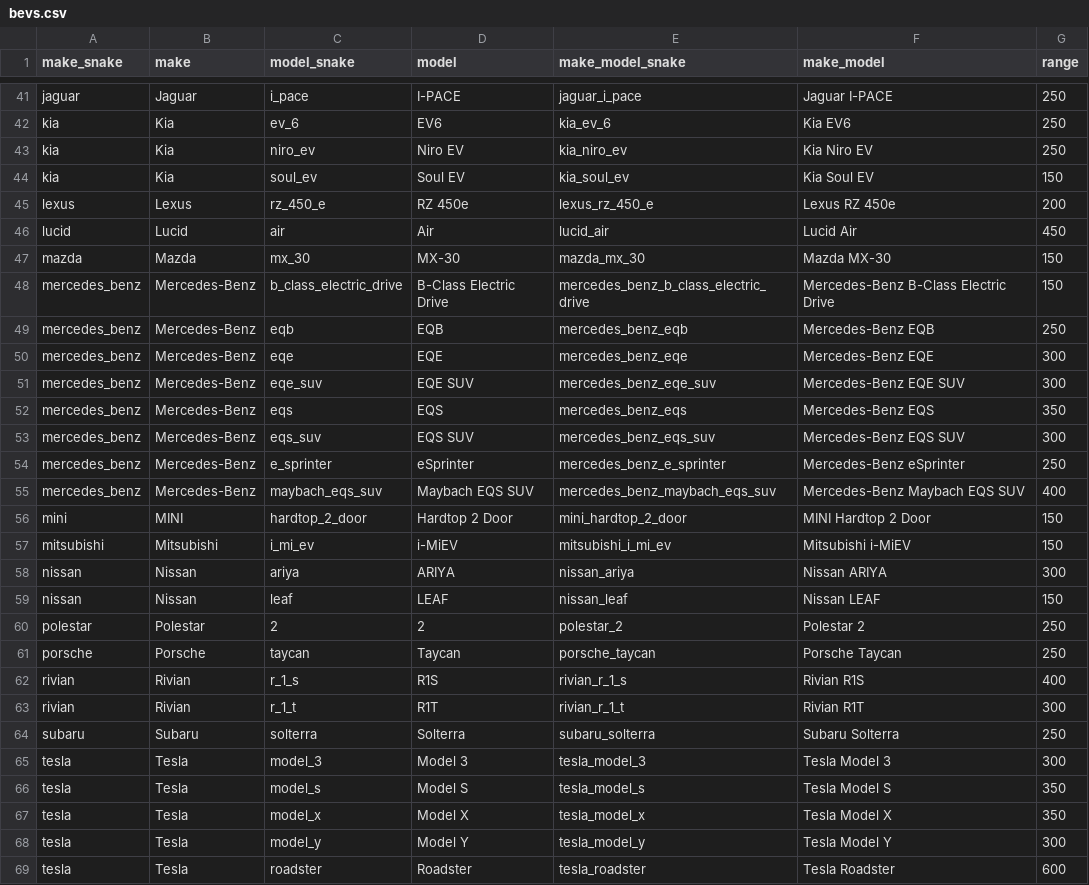
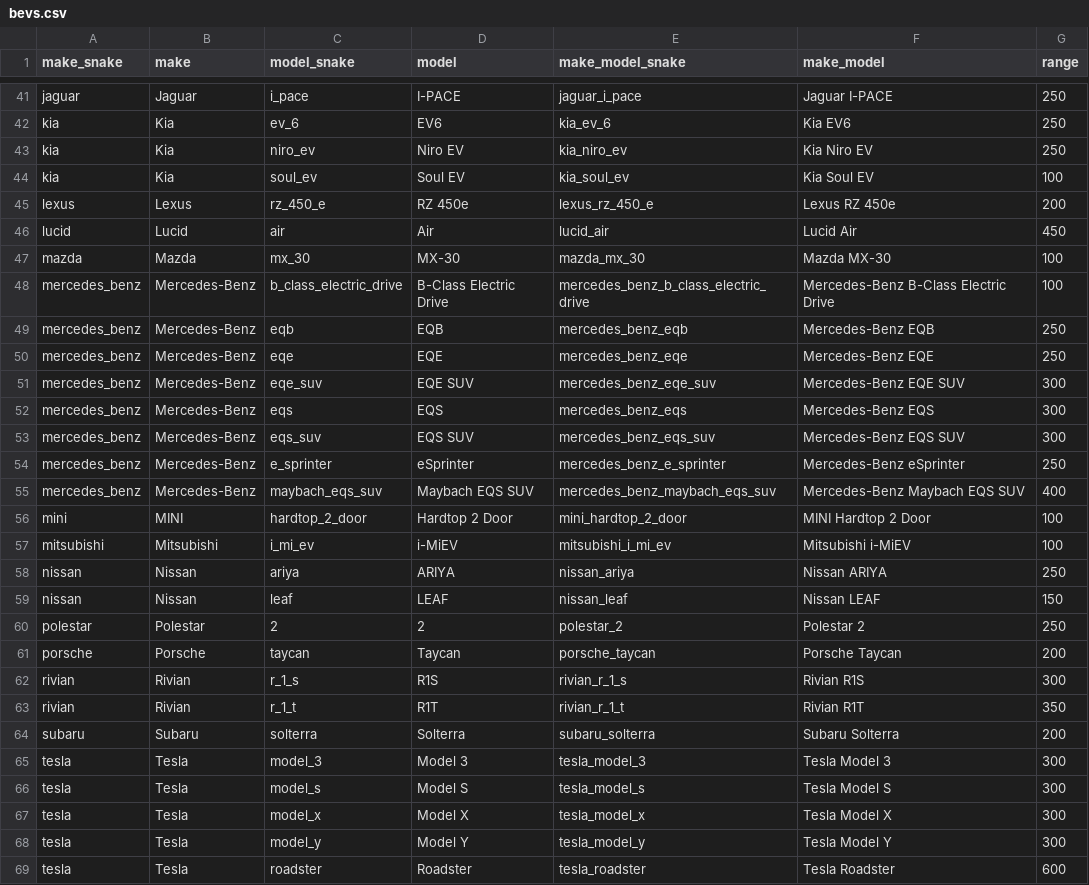
Before and after one commit to pingfan-hu/resources, a CSV file: bev/bevs.csv, drawn as a sheet; only a part is shown, gaps mark what is left out; the diff covers the shown part only.

Commit message:
Update bevs.csv

```diff
--- a/bev/bevs.csv
+++ b/bev/bevs.csv
@@ -43,11 +43,11 @@ kia,Kia,ev_6,EV6,kia_ev_6,Kia EV6,250
 kia,Kia,niro_ev,Niro EV,kia_niro_ev,Kia Niro EV,250
-kia,Kia,soul_ev,Soul EV,kia_soul_ev,Kia Soul EV,150
+kia,Kia,soul_ev,Soul EV,kia_soul_ev,Kia Soul EV,100
 lexus,Lexus,rz_450_e,RZ 450e,lexus_rz_450_e,Lexus RZ 450e,200
 lucid,Lucid,air,Air,lucid_air,Lucid Air,450
-mazda,Mazda,mx_30,MX-30,mazda_mx_30,Mazda MX-30,150
-mercedes_benz,Mercedes-Benz,b_class_electric_drive,B-Class Electric Drive,mercedes_benz_b_class_electric_drive,Mercedes-Benz B-Class Electric Drive,150
+mazda,Mazda,mx_30,MX-30,mazda_mx_30,Mazda MX-30,100
+mercedes_benz,Mercedes-Benz,b_class_electric_drive,B-Class Electric Drive,mercedes_benz_b_class_electric_drive,Mercedes-Benz B-Class Electric Drive,100
 mercedes_benz,Mercedes-Benz,eqb,EQB,mercedes_benz_eqb,Mercedes-Benz EQB,250
-mercedes_benz,Mercedes-Benz,eqe,EQE,mercedes_benz_eqe,Mercedes-Benz EQE,300
+mercedes_benz,Mercedes-Benz,eqe,EQE,mercedes_benz_eqe,Mercedes-Benz EQE,250
 mercedes_benz,Mercedes-Benz,eqe_suv,EQE SUV,mercedes_benz_eqe_suv,Mercedes-Benz EQE SUV,300
-mercedes_benz,Mercedes-Benz,eqs,EQS,mercedes_benz_eqs,Mercedes-Benz EQS,350
+mercedes_benz,Mercedes-Benz,eqs,EQS,mercedes_benz_eqs,Mercedes-Benz EQS,300
 mercedes_benz,Mercedes-Benz,eqs_suv,EQS SUV,mercedes_benz_eqs_suv,Mercedes-Benz EQS SUV,300
@@ -55,14 +55,14 @@ mercedes_benz,Mercedes-Benz,e_sprinter,eSprinter,mercedes_benz_e_sprinter,Merced
 mercedes_benz,Mercedes-Benz,maybach_eqs_suv,Maybach EQS SUV,mercedes_benz_maybach_eqs_suv,Mercedes-Benz Maybach EQS SUV,400
-mini,MINI,hardtop_2_door,Hardtop 2 Door,mini_hardtop_2_door,MINI Hardtop 2 Door,150
-mitsubishi,Mitsubishi,i_mi_ev,i-MiEV,mitsubishi_i_mi_ev,Mitsubishi i-MiEV,150
-nissan,Nissan,ariya,ARIYA,nissan_ariya,Nissan ARIYA,300
+mini,MINI,hardtop_2_door,Hardtop 2 Door,mini_hardtop_2_door,MINI Hardtop 2 Door,100
+mitsubishi,Mitsubishi,i_mi_ev,i-MiEV,mitsubishi_i_mi_ev,Mitsubishi i-MiEV,100
+nissan,Nissan,ariya,ARIYA,nissan_ariya,Nissan ARIYA,250
 nissan,Nissan,leaf,LEAF,nissan_leaf,Nissan LEAF,150
 polestar,Polestar,2,2,polestar_2,Polestar 2,250
-porsche,Porsche,taycan,Taycan,porsche_taycan,Porsche Taycan,250
-rivian,Rivian,r_1_s,R1S,rivian_r_1_s,Rivian R1S,400
-rivian,Rivian,r_1_t,R1T,rivian_r_1_t,Rivian R1T,300
-subaru,Subaru,solterra,Solterra,subaru_solterra,Subaru Solterra,250
+porsche,Porsche,taycan,Taycan,porsche_taycan,Porsche Taycan,200
+rivian,Rivian,r_1_s,R1S,rivian_r_1_s,Rivian R1S,300
+rivian,Rivian,r_1_t,R1T,rivian_r_1_t,Rivian R1T,350
+subaru,Subaru,solterra,Solterra,subaru_solterra,Subaru Solterra,200
 tesla,Tesla,model_3,Model 3,tesla_model_3,Tesla Model 3,300
-tesla,Tesla,model_s,Model S,tesla_model_s,Tesla Model S,350
-tesla,Tesla,model_x,Model X,tesla_model_x,Tesla Model X,350
+tesla,Tesla,model_s,Model S,tesla_model_s,Tesla Model S,300
+tesla,Tesla,model_x,Model X,tesla_model_x,Tesla Model X,300
 tesla,Tesla,model_y,Model Y,tesla_model_y,Tesla Model Y,300
```
Also changed, not shown: 10 edited cells elsewhere in this file.
